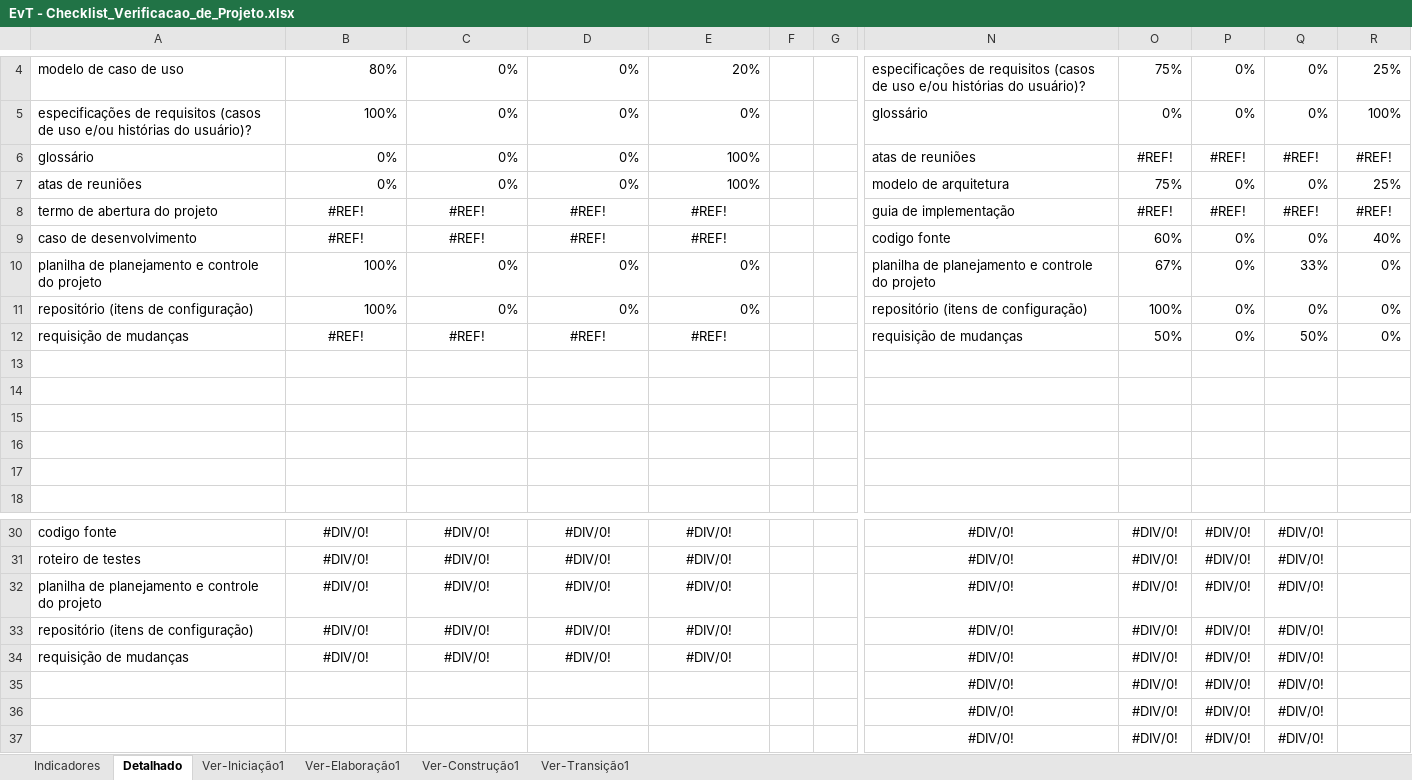
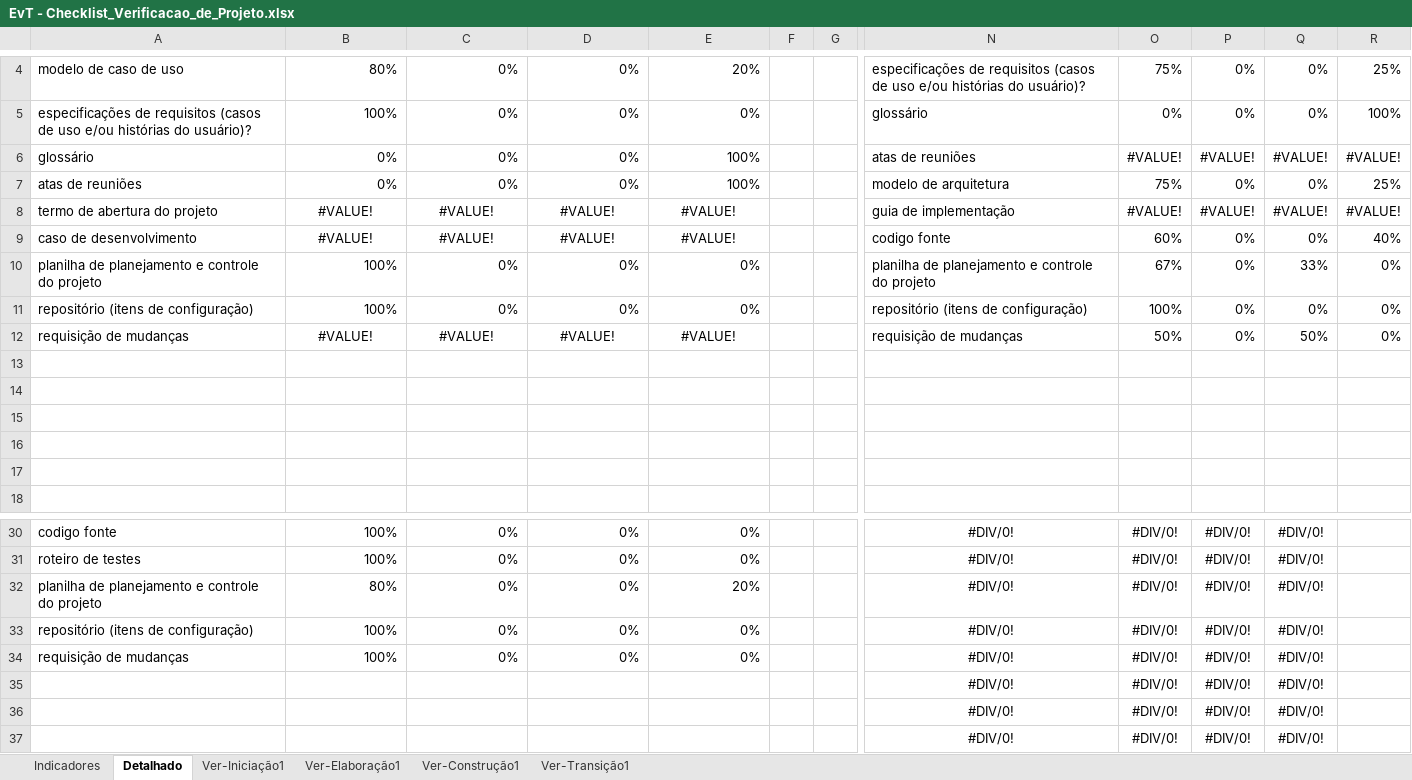
Before and after one commit to LindmanBassi/EvT---Eventos-Tech, an Excel workbook: 6.Gerenciamento de Projeto/EvT - Checklist_Verificacao_de_Projeto.xlsx, sheet Detalhado, drawn as a sheet; only a part is shown, gaps mark what is left out; values as stored, in another font and other column widths than the file's, no borders; charts and pictures not drawn; the diff covers the shown part only; the diff names each change by its address in the sheet, - before the commit and + after, or states it on an @@ line.

```diff
--- a/6.Gerenciamento de Projeto/EvT - Checklist_Verificacao_de_Projeto.xlsx (sheet Detalhado)
+++ b/6.Gerenciamento de Projeto/EvT - Checklist_Verificacao_de_Projeto.xlsx (sheet Detalhado)
-O6: #REF!
+O6: #VALUE!
-P6: #REF!
+P6: #VALUE!
-Q6: #REF!
+Q6: #VALUE!
-R6: #REF!
+R6: #VALUE!
-B8:B9: #REF!
+B8:B9: #VALUE!
-C8:C9: #REF!
+C8:C9: #VALUE!
-D8:D9: #REF!
+D8:D9: #VALUE!
-E8:E9: #REF!
+E8:E9: #VALUE!
-O8: #REF!
+O8: #VALUE!
-P8: #REF!
+P8: #VALUE!
-Q8: #REF!
+Q8: #VALUE!
-R8: #REF!
+R8: #VALUE!
-B12: #REF!
+B12: #VALUE!
-C12: #REF!
+C12: #VALUE!
-D12: #REF!
+D12: #VALUE!
-E12: #REF!
+E12: #VALUE!
-B30:B31: #DIV/0!
+B30:B31: 100%
-B30:E34 alignment: center
+B30:E34 alignment: right
-C30:C34: #DIV/0!
+C30:C34: 0%
-D30:D34: #DIV/0!
+D30:D34: 0%
-E30:E31: #DIV/0!
+E30:E31: 0%
-B32: #DIV/0!
+B32: 80%
-E32: #DIV/0!
+E32: 20%
-B33:B34: #DIV/0!
+B33:B34: 100%
-E33:E34: #DIV/0!
+E33:E34: 0%
```
Also changed, not shown: 1 added row, 1 removed row, 28 edited cells and cell formats elsewhere in this sheet, sheet Ver-Construção1, sheet Indicadores, formulas that keep their value, hidden cells, charts or pictures, 6.Gerenciamento de Projeto/EVT - Planilha de Planejamento e Controle do Projeto.xlsx, 2 other files.
